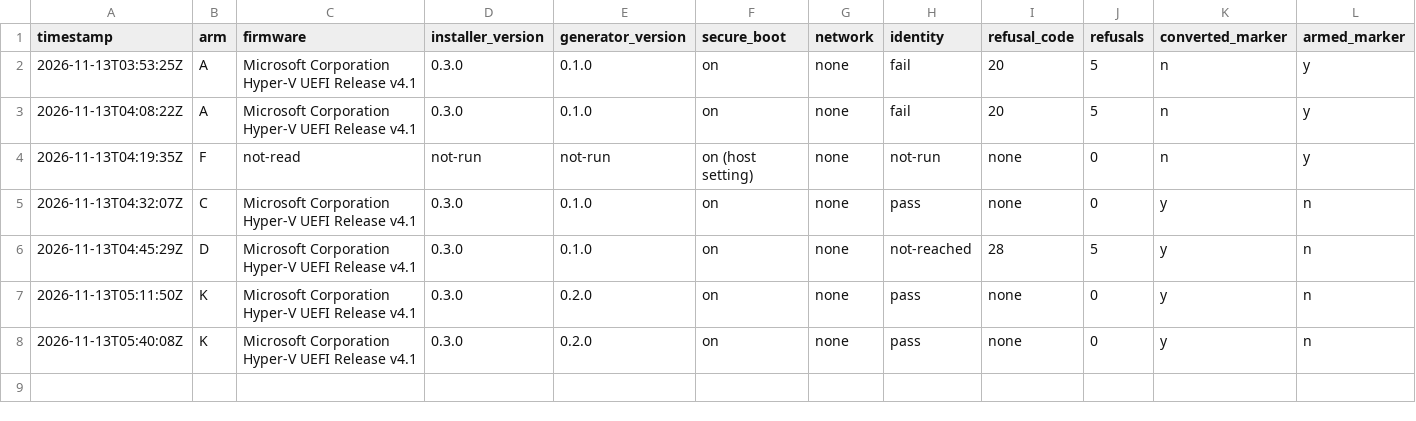
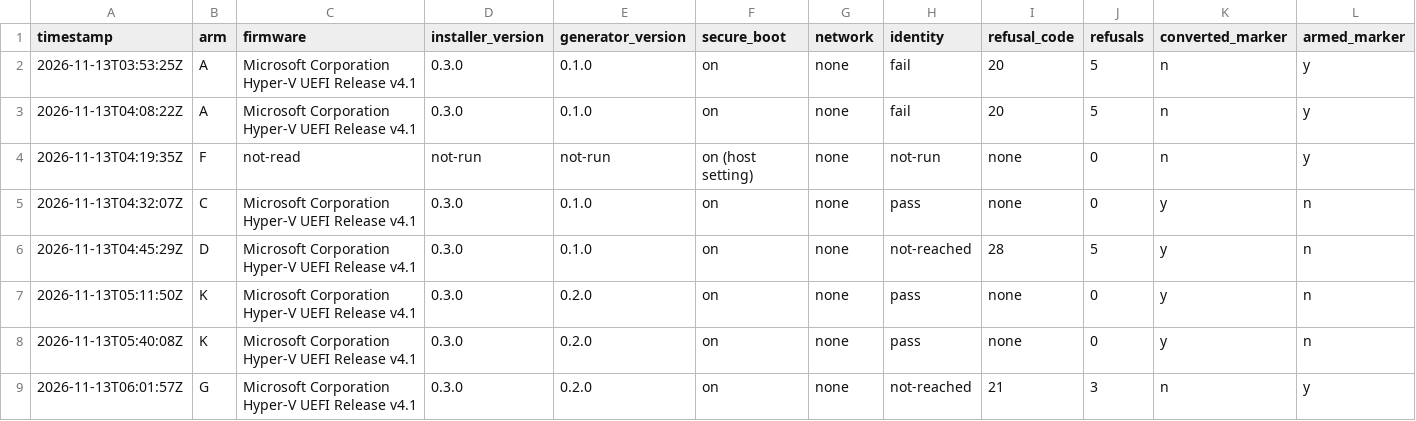
Before and after one commit to addlatt/upgrade_, a CSV file: docs/validation-results/ubuntu-install.csv, drawn as a sheet; only a part is shown; rows hold the shown columns only; the diff names each change by its address in the sheet, - before the commit and + after, or states it on an @@ line.

```diff
--- a/docs/validation-results/ubuntu-install.csv
+++ b/docs/validation-results/ubuntu-install.csv
+row 9: 2026-11-13T06:01:57Z | G | Microsoft Corporation Hyper-V UEFI Release v4.1 | 0.3.0 | 0.2.0 | on | none | not-reached | 21 | 3 | n | y
```
Also changed, not shown: docs/validation-results/v17-fetch.csv, 4 other files.
